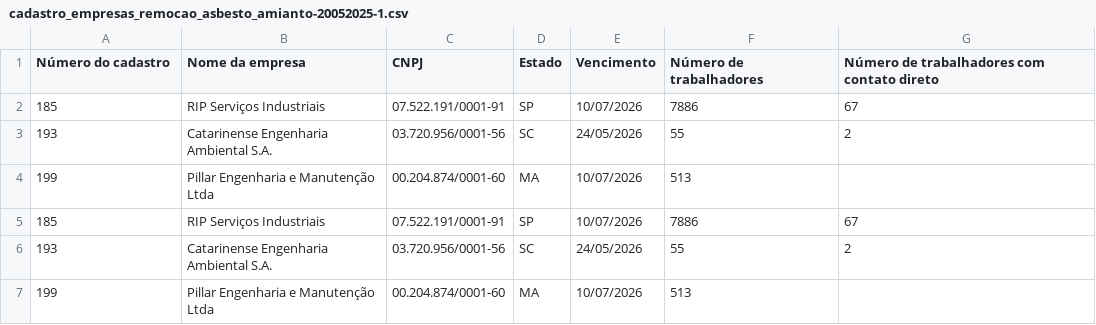
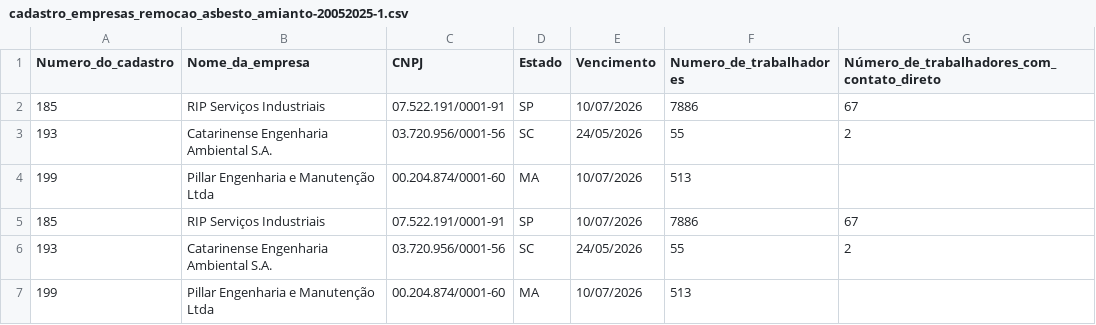
Before and after one commit to joaovcar/trabalho-com-amianto-por-empresas, a CSV file: cadastro_empresas_remocao_asbesto_amianto-20052025-1.csv, drawn as a sheet; only a part is shown.

Commit message:
Update cadastro_empresas_remocao_asbesto_amianto-20052025-1.csv

```diff
--- a/cadastro_empresas_remocao_asbesto_amianto-20052025-1.csv
+++ b/cadastro_empresas_remocao_asbesto_amianto-20052025-1.csv
@@ -1,2 +1,2 @@
-Número do cadastro,Nome da empresa,CNPJ,Estado,Vencimento,Número de trabalhadores,Número de trabalhadores com contato direto
+Numero_do_cadastro,Nome_da_empresa,CNPJ,Estado,Vencimento,Numero_de_trabalhadores,Número_de_trabalhadores_com_contato_direto
 185,RIP Serviços Industriais,07.522.191/0001-91,SP,10/07/2026,7886,67
```
